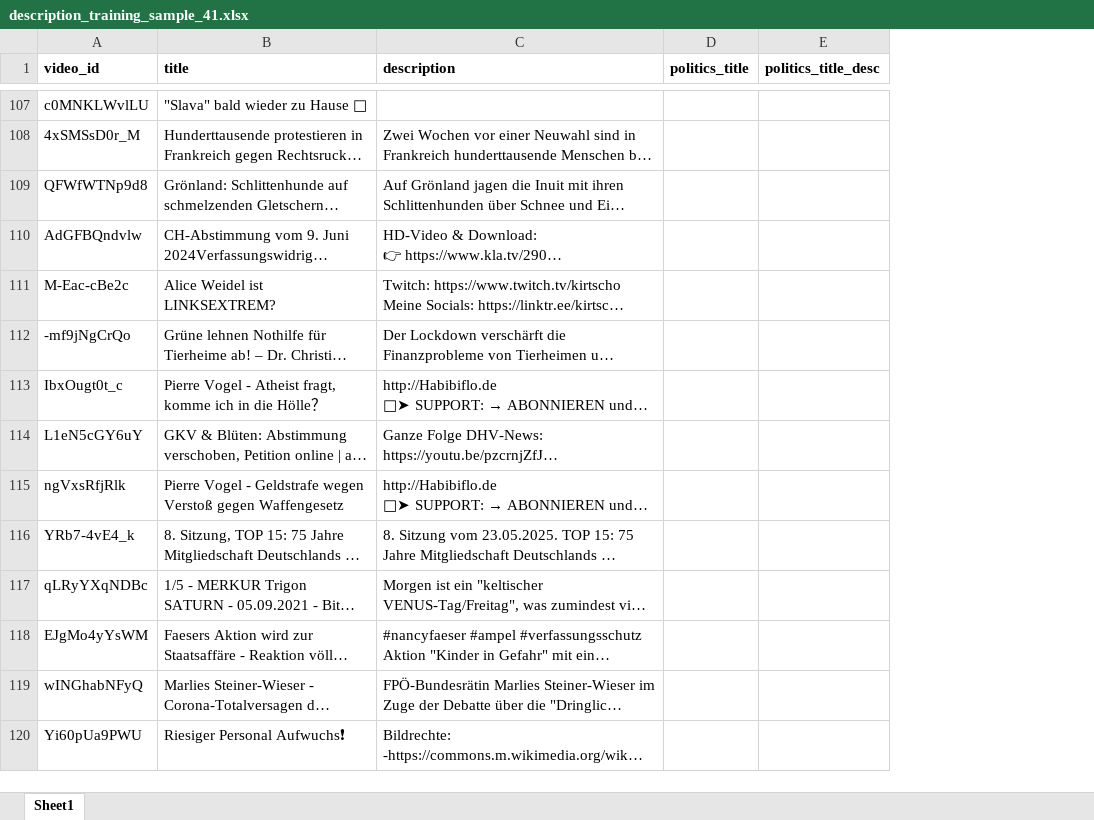
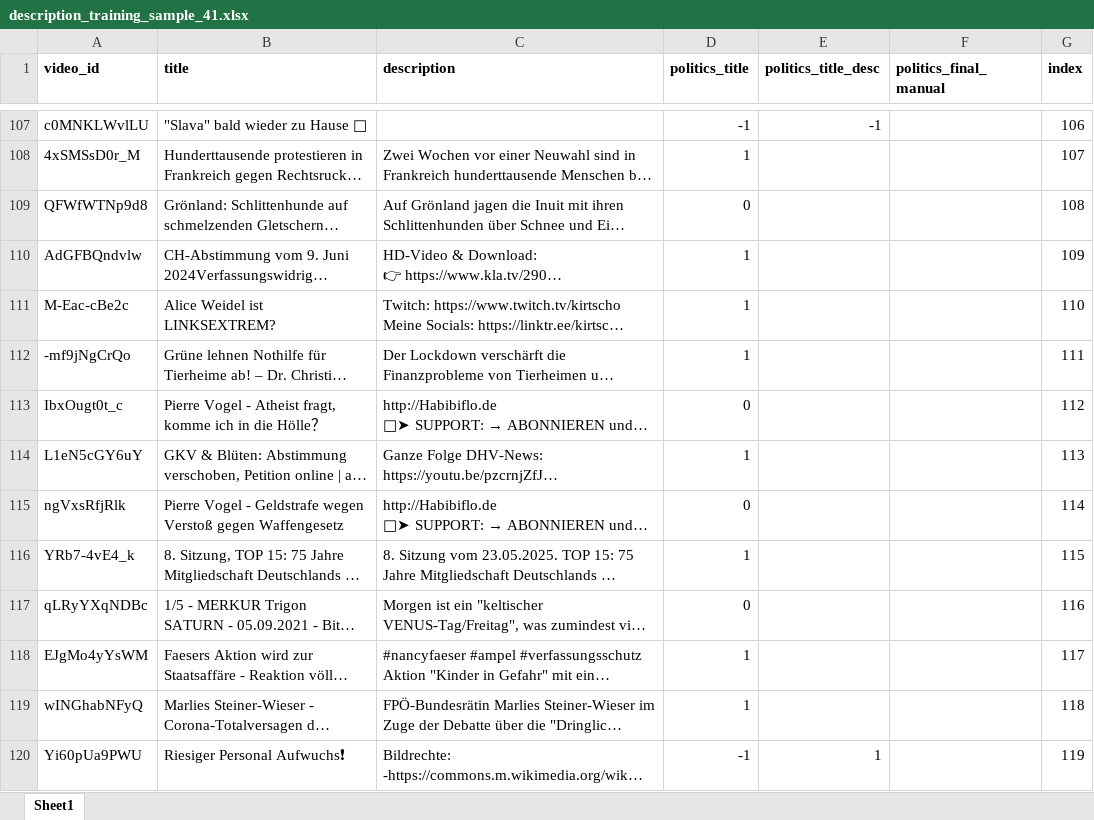
Before and after one commit to Benedikt-Sandrock/youtube_data, an Excel workbook: data/exploration/training_data/description_training_sample_41.xlsx, sheet Sheet1, drawn as a sheet; only a part is shown, gaps mark what is left out; long unchanged cells end in …; values as stored, in another font and other column widths than the file's, no borders; table styles not drawn; the diff covers the shown part only; the diff names each change by its address in the sheet, - before the commit and + after, or states it on an @@ line.

```diff
--- a/data/exploration/training_data/description_training_sample_41.xlsx (sheet Sheet1)
+++ b/data/exploration/training_data/description_training_sample_41.xlsx (sheet Sheet1)
+column F (politics_final_manual), empty
+column G (index), rows 107-120: 106 | 107 | 108 | 109 | 110 | 111 | 112 | 113 | 114 | 115 | 116 | 117 | 118 | 119
-D107 (politics_title): (empty)
+D107 (politics_title): -1
-E107 (politics_title_desc): (empty)
+E107 (politics_title_desc): -1
-D108 (politics_title): (empty)
+D108 (politics_title): 1
-D109 (politics_title): (empty)
+D109 (politics_title): 0
-D110:D112 (politics_title): (empty)
+D110:D112 (politics_title): 1
-D113 (politics_title): (empty)
+D113 (politics_title): 0
-D114 (politics_title): (empty)
+D114 (politics_title): 1
-D115 (politics_title): (empty)
+D115 (politics_title): 0
-D116 (politics_title): (empty)
+D116 (politics_title): 1
-D117 (politics_title): (empty)
+D117 (politics_title): 0
-D118:D119 (politics_title): (empty)
+D118:D119 (politics_title): 1
-D120 (politics_title): (empty)
+D120 (politics_title): -1
-E120 (politics_title_desc): (empty)
+E120 (politics_title_desc): 1
```
Also changed, not shown: 133 edited cells elsewhere in this sheet, 19 other files.
